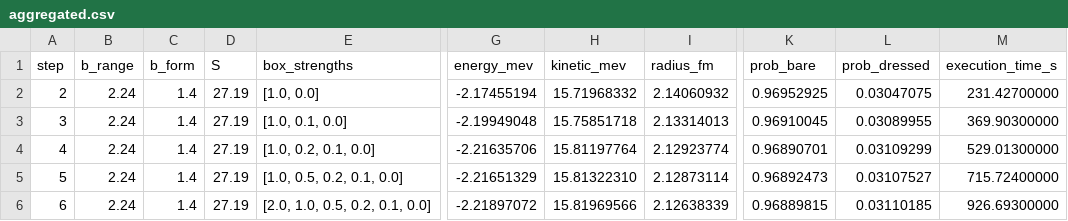
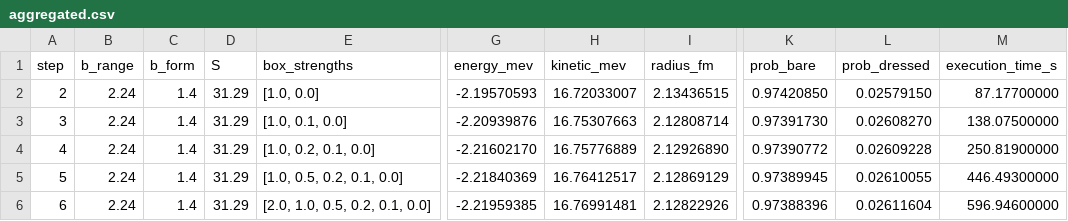
Before and after one commit to Moth-0/bachelor, a CSV file: results/energy_sweep_basis_size/aggregated.csv, drawn as a sheet; only a part is shown, gaps mark what is left out; the diff covers the shown part only; the diff names each change by its address in the sheet, - before the commit and + after, or states it on an @@ line.

Commit message:
Data

```diff
--- a/results/energy_sweep_basis_size/aggregated.csv
+++ b/results/energy_sweep_basis_size/aggregated.csv
-D2:D6 (S): 27.19
+D2:D6 (S): 31.29
-G2 (energy_mev): -2.17455194
+G2 (energy_mev): -2.19570593
-H2 (kinetic_mev): 15.71968332
+H2 (kinetic_mev): 16.72033007
-I2 (radius_fm): 2.14060932
+I2 (radius_fm): 2.13436515
-K2 (prob_bare): 0.96952925
+K2 (prob_bare): 0.97420850
-L2 (prob_dressed): 0.03047075
+L2 (prob_dressed): 0.02579150
-M2 (execution_time_s): 231.42700000
+M2 (execution_time_s): 87.17700000
-G3 (energy_mev): -2.19949048
+G3 (energy_mev): -2.20939876
-H3 (kinetic_mev): 15.75851718
+H3 (kinetic_mev): 16.75307663
-I3 (radius_fm): 2.13314013
+I3 (radius_fm): 2.12808714
-K3 (prob_bare): 0.96910045
+K3 (prob_bare): 0.97391730
-L3 (prob_dressed): 0.03089955
+L3 (prob_dressed): 0.02608270
-M3 (execution_time_s): 369.90300000
+M3 (execution_time_s): 138.07500000
-G4 (energy_mev): -2.21635706
+G4 (energy_mev): -2.21602170
-H4 (kinetic_mev): 15.81197764
+H4 (kinetic_mev): 16.75776889
-I4 (radius_fm): 2.12923774
+I4 (radius_fm): 2.12926890
-K4 (prob_bare): 0.96890701
+K4 (prob_bare): 0.97390772
-L4 (prob_dressed): 0.03109299
+L4 (prob_dressed): 0.02609228
-M4 (execution_time_s): 529.01300000
+M4 (execution_time_s): 250.81900000
-G5 (energy_mev): -2.21651329
+G5 (energy_mev): -2.21840369
-H5 (kinetic_mev): 15.81322310
+H5 (kinetic_mev): 16.76412517
-I5 (radius_fm): 2.12873114
+I5 (radius_fm): 2.12869129
-K5 (prob_bare): 0.96892473
+K5 (prob_bare): 0.97389945
-L5 (prob_dressed): 0.03107527
+L5 (prob_dressed): 0.02610055
-M5 (execution_time_s): 715.72400000
+M5 (execution_time_s): 446.49300000
-G6 (energy_mev): -2.21897072
+G6 (energy_mev): -2.21959385
-H6 (kinetic_mev): 15.81969566
+H6 (kinetic_mev): 16.76991481
-I6 (radius_fm): 2.12638339
+I6 (radius_fm): 2.12822926
-K6 (prob_bare): 0.96889815
+K6 (prob_bare): 0.97388396
-L6 (prob_dressed): 0.03110185
+L6 (prob_dressed): 0.02611604
-M6 (execution_time_s): 926.69300000
+M6 (execution_time_s): 596.94600000
```
Also changed, not shown: 1 added row and 14 edited cells elsewhere in this file, 51 other files.
